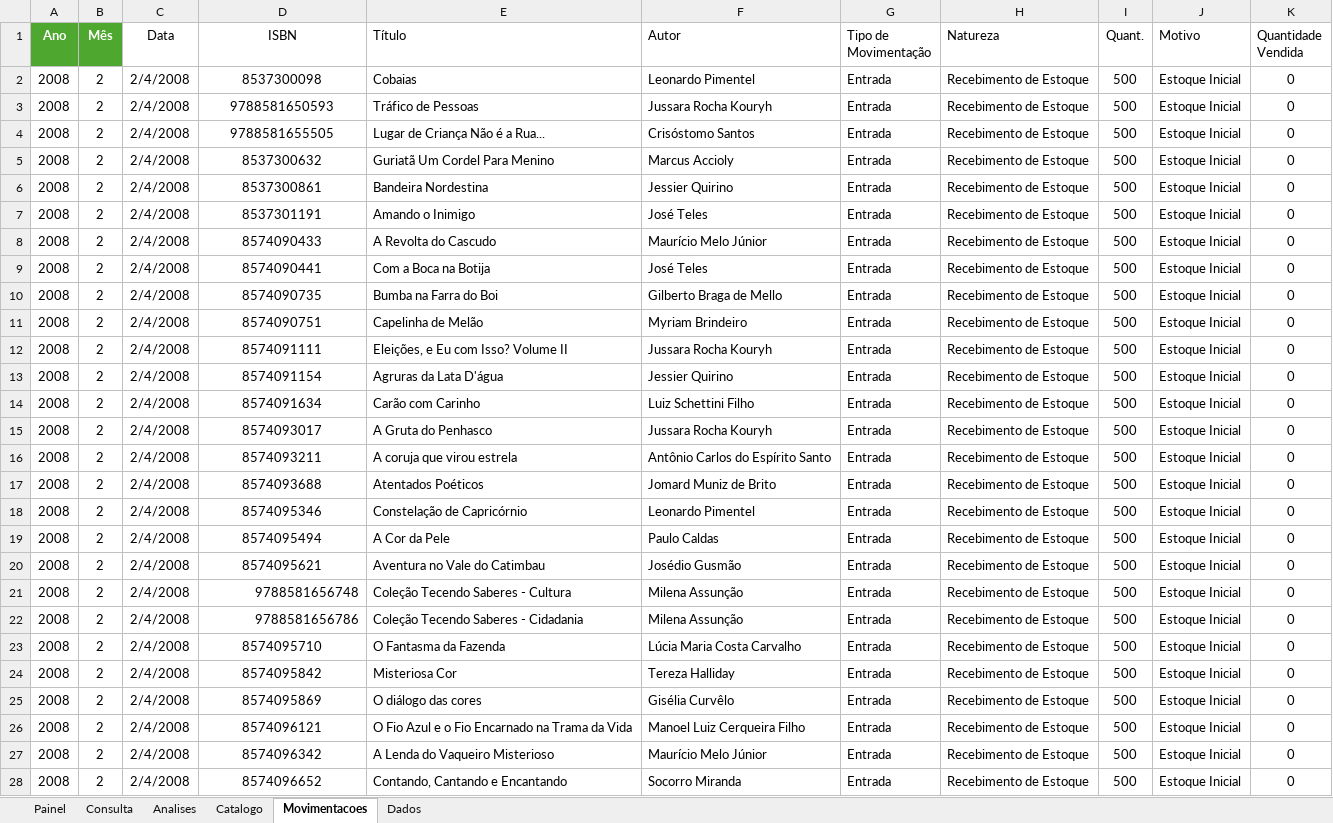
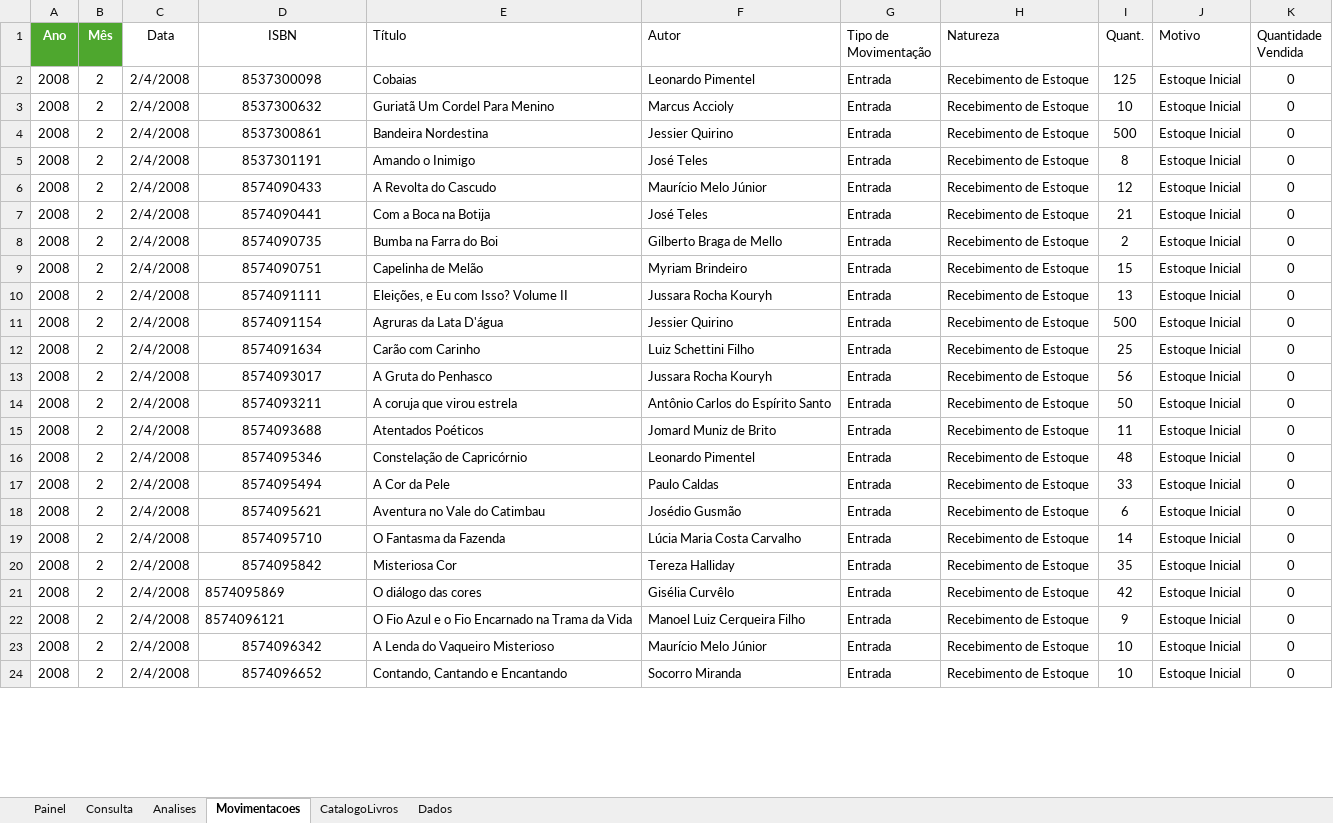
Before and after one commit to AntonioAzevedoTI/Controle-Estoque-Editora, an Excel workbook: ControleEstoqueV1.xlsx, sheet Movimentacoes, drawn as a sheet; only a part is shown; values as stored, in another font and other column widths than the file's, no borders; table styles not drawn; removed rows and columns are numbered as before the commit, all else as after; the diff covers the shown part only; the diff names each change by its address in the sheet, - before the commit and + after, or states it on an @@ line.

Commit message:
Atualizacao dos arquivos Cadastro de Livros e Controle Estoque V1

```diff
--- a/ControleEstoqueV1.xlsx (sheet Movimentacoes)
+++ b/ControleEstoqueV1.xlsx (sheet Movimentacoes)
-sheet tab: Catalogo
+sheet tab: CatalogoLivros
-I2 (Quant.): 500
+I2 (Quant.): 125
-row 3: 2008 | 2 | 2/4/2008 | 9788581650593 | Tráfico de Pessoas | Jussara Rocha Kouryh | Entrada | Recebimento de Estoque | 500 | Estoque Inicial | 0
-row 4: 2008 | 2 | 2/4/2008 | 9788581655505 | Lugar de Criança Não é a Rua... | Crisóstomo Santos | Entrada | Recebimento de Estoque | 500 | Estoque Inicial | 0
-I3 (Quant.): 500
+I3 (Quant.): 10
-I5 (Quant.): 500
+I5 (Quant.): 8
-I6 (Quant.): 500
+I6 (Quant.): 12
-I7 (Quant.): 500
+I7 (Quant.): 21
-I8 (Quant.): 500
+I8 (Quant.): 2
-I9 (Quant.): 500
+I9 (Quant.): 15
-I10 (Quant.): 500
+I10 (Quant.): 13
-I12 (Quant.): 500
+I12 (Quant.): 25
-I13 (Quant.): 500
+I13 (Quant.): 56
-I14 (Quant.): 500
+I14 (Quant.): 50
-I15 (Quant.): 500
+I15 (Quant.): 11
-I16 (Quant.): 500
+I16 (Quant.): 48
-I17 (Quant.): 500
+I17 (Quant.): 33
-I18 (Quant.): 500
+I18 (Quant.): 6
-row 21: 2008 | 2 | 2/4/2008 | 9788581656748 | Coleção Tecendo Saberes - Cultura | Milena Assunção | Entrada | Recebimento de Estoque | 500 | Estoque Inicial | 0
-row 22: 2008 | 2 | 2/4/2008 | 9788581656786 | Coleção Tecendo Saberes - Cidadania | Milena Assunção | Entrada | Recebimento de Estoque | 500 | Estoque Inicial | 0
-I19 (Quant.): 500
+I19 (Quant.): 14
-I20 (Quant.): 500
+I20 (Quant.): 35
-D21:D22 alignment: center
+D21:D22 alignment: left
-I21 (Quant.): 500
+I21 (Quant.): 42
-I22 (Quant.): 500
+I22 (Quant.): 9
-I23:I24 (Quant.): 500
+I23:I24 (Quant.): 10
```
Also changed, not shown: 1 removed row and 152 edited cells elsewhere in this sheet, sheet Consulta, formulas that keep their value, charts or pictures, CadastroLivros.xlsx.
